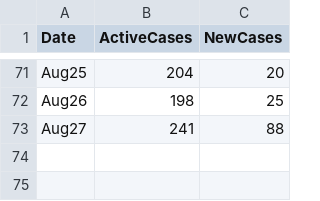
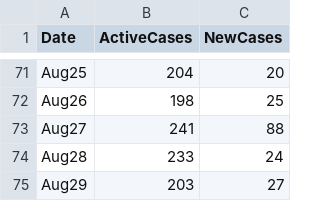
Before and after one commit to hugocarlos/public_scripts, a TSV file: COVID_Morelia.tsv, drawn as a sheet; only a part is shown, gaps mark what is left out.

```diff
--- a/COVID_Morelia.tsv
+++ b/COVID_Morelia.tsv
@@ -73 +73,3 @@ Aug26	198	25
 Aug27	241	88
+Aug28	233	24
+Aug29	203	27
```
Also changed, not shown: 1 other file.
